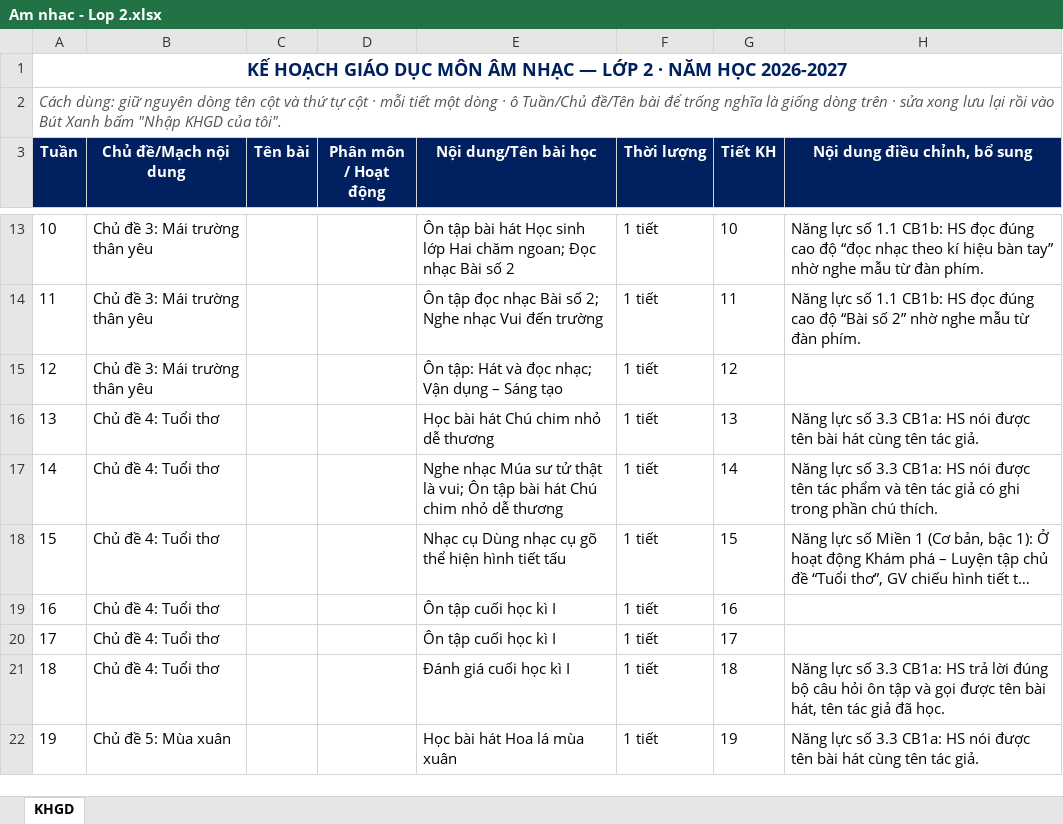
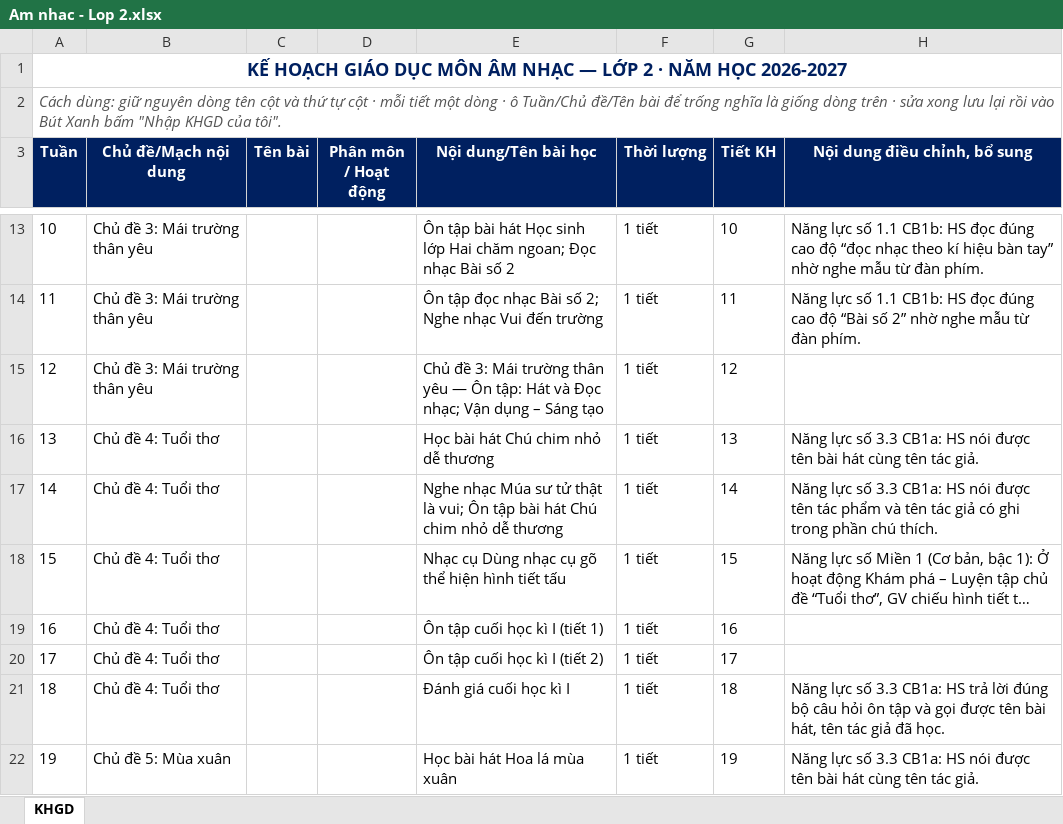
Before and after one commit to Schoolrecords/chuongtrinhgdmn, an Excel workbook: assets/docs/lop2/Am nhac - Lop 2.xlsx, sheet KHGD, drawn as a sheet; only a part is shown, gaps mark what is left out; long unchanged cells end in …; values as stored, in another font and other column widths than the file's, no borders; the diff covers the shown part only; the diff names each change by its address in the sheet, - before the commit and + after, or states it on an @@ line.

```diff
--- a/assets/docs/lop2/Am nhac - Lop 2.xlsx (sheet KHGD)
+++ b/assets/docs/lop2/Am nhac - Lop 2.xlsx (sheet KHGD)
-E15 (Nội dung/Tên bài học): Ôn tập: Hát và đọc nhạc; Vận…
+E15 (Nội dung/Tên bài học): Chủ đề 3: Mái trường thân yêu — Ôn tập: Hát và Đọc nhạc; Vận…
-E19 (Nội dung/Tên bài học): Ôn tập cuối học kì I
+E19 (Nội dung/Tên bài học): Ôn tập cuối học kì I (tiết 1)
-E20 (Nội dung/Tên bài học): Ôn tập cuối học kì I
+E20 (Nội dung/Tên bài học): Ôn tập cuối học kì I (tiết 2)
```
Also changed, not shown: 3 edited cells elsewhere in this sheet, assets/docs/lop3/Am nhac - Lop 3.xlsx, assets/docs/lop4/Am nhac - Lop 4.xlsx, 16 other files.
